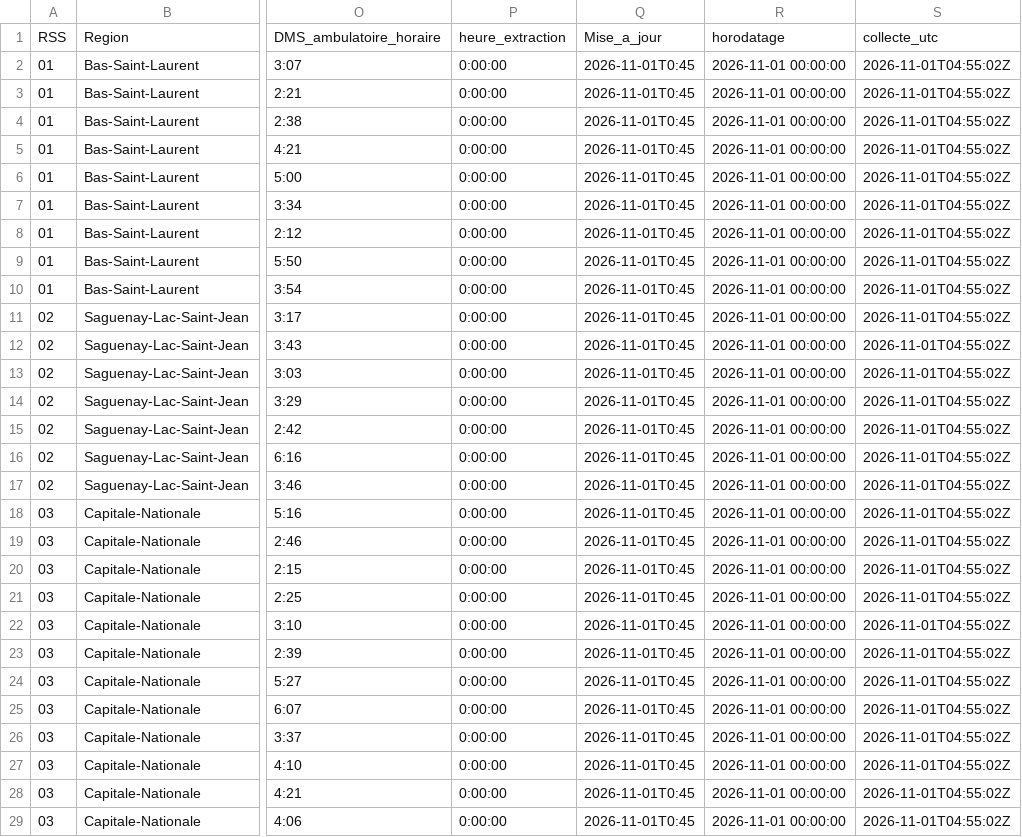
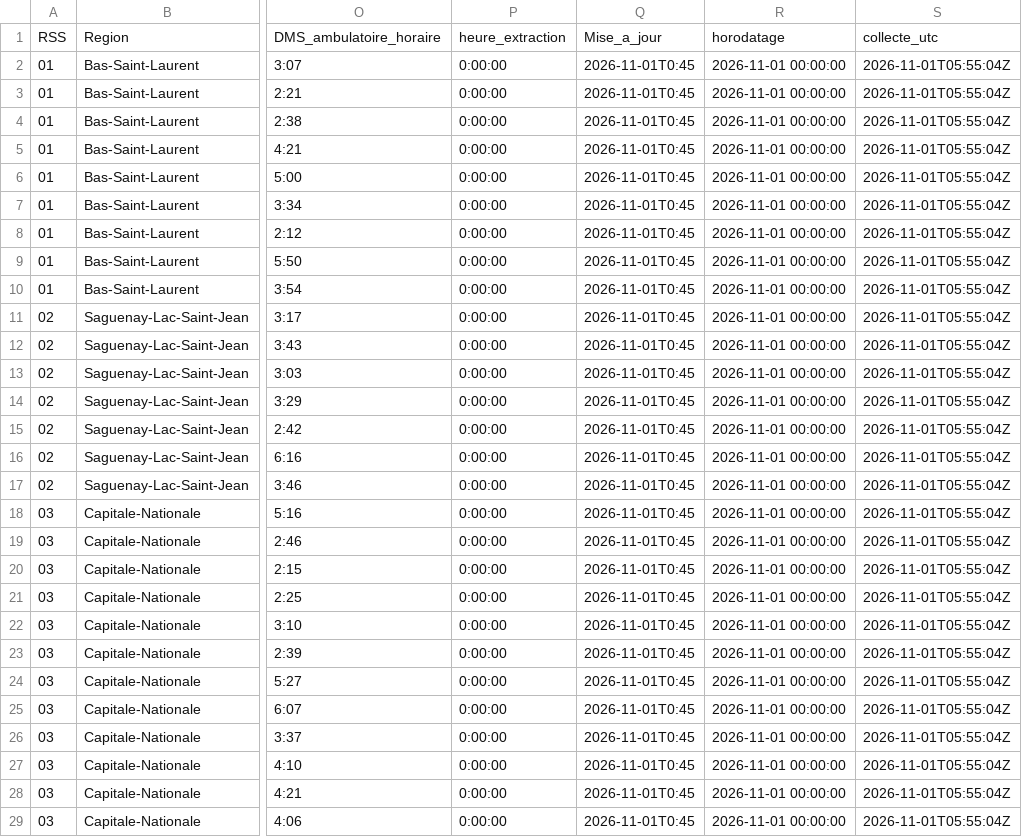
Before and after one commit to JulienMiron/Donnees-Urgences, a CSV file: data/urgences_2026-11.csv, drawn as a sheet; only a part is shown, gaps mark what is left out; the diff covers the shown part only; the diff names each change by its address in the sheet, - before the commit and + after, or states it on an @@ line.

Commit message:
Relevé urgences 2026-11-01 01:55

```diff
--- a/data/urgences_2026-11.csv
+++ b/data/urgences_2026-11.csv
-S2:S29: 2026-11-01T04:55:02Z
+S2:S29: 2026-11-01T05:55:04Z
```
Also changed, not shown: 109 edited cells elsewhere in this file.
